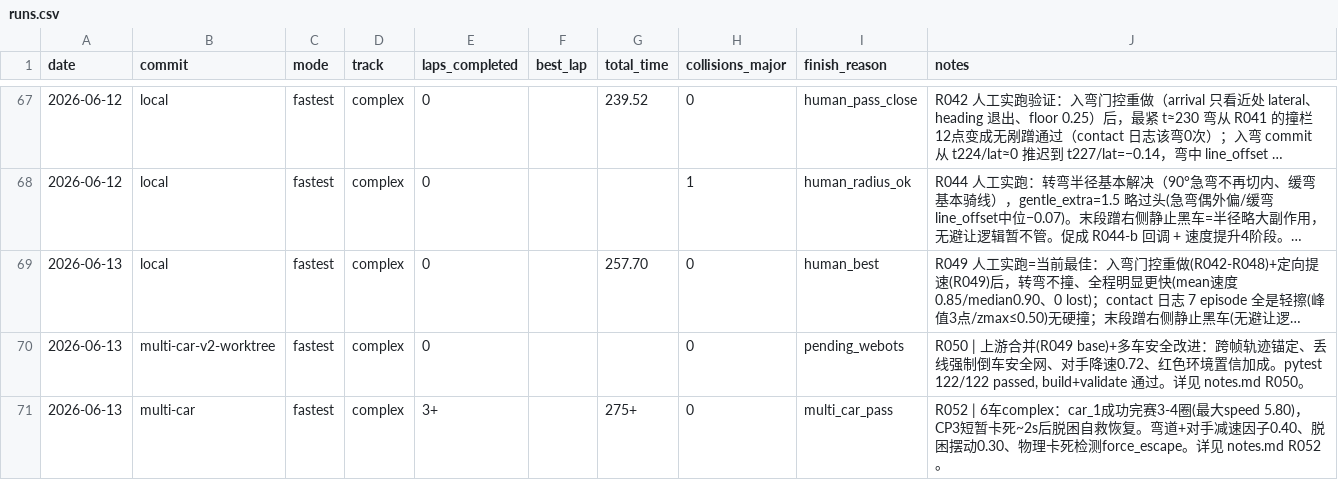
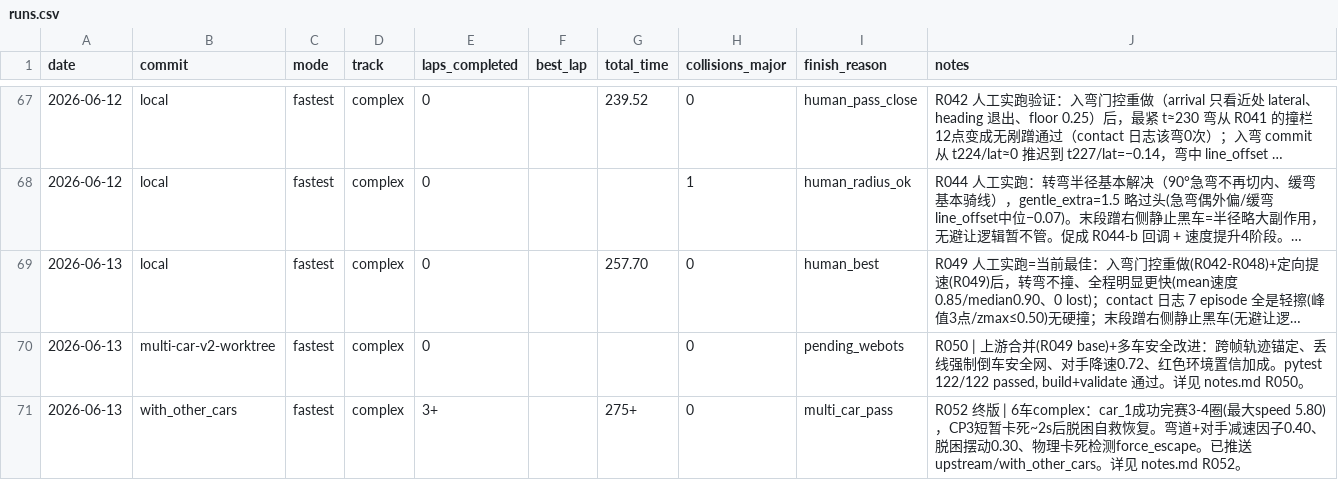
Before and after one commit to d2a1y6/airacer-controller, a CSV file: experiments/runs.csv, drawn as a sheet; only a part is shown, gaps mark what is left out; long unchanged cells end in ….

Commit message:
R052 final: handoff to upstream/with_other_cars
- Update STATUS.md, notes.md branch reference to with_other_cars
- Add final delivery checklist in notes.md
- Update runs.csv R052 end-version
- Rebuild submissions (fastest/safe/final) for this branch

```diff
--- a/experiments/runs.csv
+++ b/experiments/runs.csv
@@ -70,2 +70,2 @@
 2026-06-13,multi-car-v2-worktree,fastest,complex,0,,,0,pending_webots,"R050 | 上游合并(R049 base)+多车安全改进：跨帧轨迹锚定、丢线强制倒车安全网、对手降速0.72、红色环境置信加成。pytest 122/122 passed, build+validate 通过。详见 notes.md R050。"
-2026-06-13,multi-car,fastest,complex,3+,,275+,0,multi_car_pass,"R052 | 6车complex：car_1成功完赛3-4圈(最大speed 5.80)，CP3短暂卡死~2s后脱困自救恢复。弯道+对手减速因子0.40、脱困摆动0.30、物理卡死检测force_escape。详见 notes.md R052。"
+2026-06-13,with_other_cars,fastest,complex,3+,,275+,0,multi_car_pass,"R052 终版 | 6车complex：car_1成功完赛3-4圈(最大speed 5.80)，CP3短暂卡死~2s后脱困自救恢复。弯道+对手减速因子0.40、脱困摆动0.30、物理卡死检测force_escape。已推送upstream/with_other_cars。详见 notes.md R052。"
```
Also changed, not shown: 3 other files.
